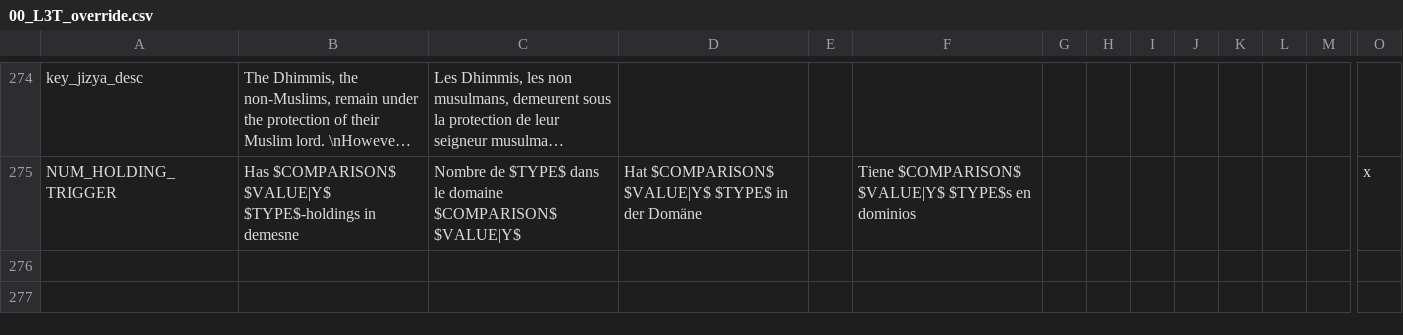
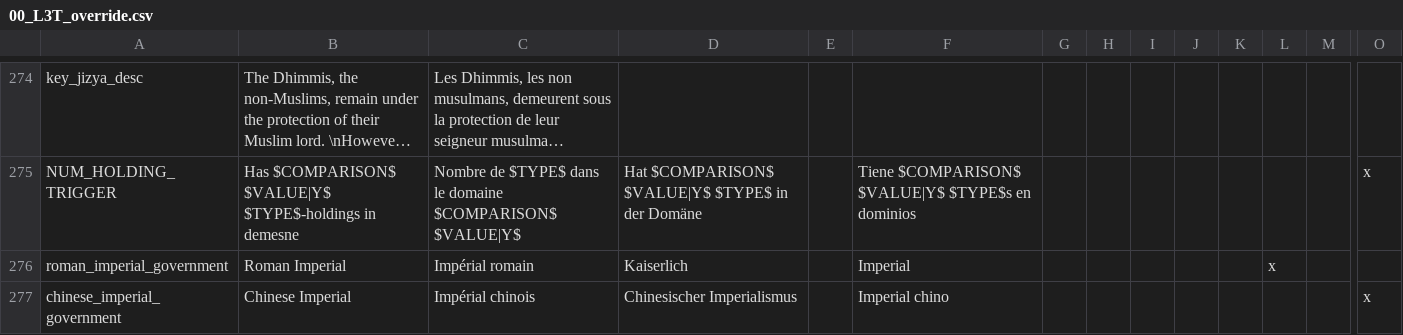
Before and after one commit to ArkoG/L3T, a CSV file: L3T/localisation/00_L3T_override.csv, drawn as a sheet; only a part is shown, gaps mark what is left out; long unchanged cells end in …; rows hold the shown columns only; the diff names each change by its address in the sheet, - before the commit and + after, or states it on an @@ line.

Commit message:
naming consistency for governments

```diff
--- a/L3T/localisation/00_L3T_override.csv
+++ b/L3T/localisation/00_L3T_override.csv
+row 276: roman_imperial_government | Roman Imperial | Impérial romain | Kaiserlich |  | Imperial |  |  |  |  |  | x
+row 277: chinese_imperial_government | Chinese Imperial | Impérial chinois | Chinesischer Imperialismus |  | Imperial chino |  |  |  |  |  |  |  | x
```
